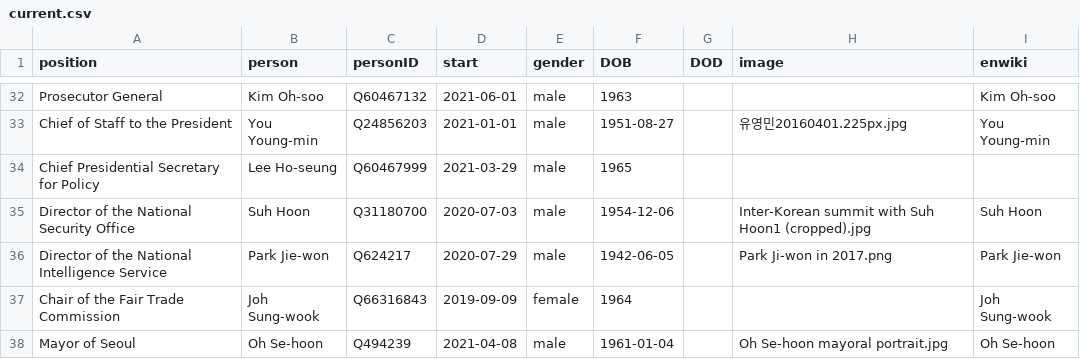
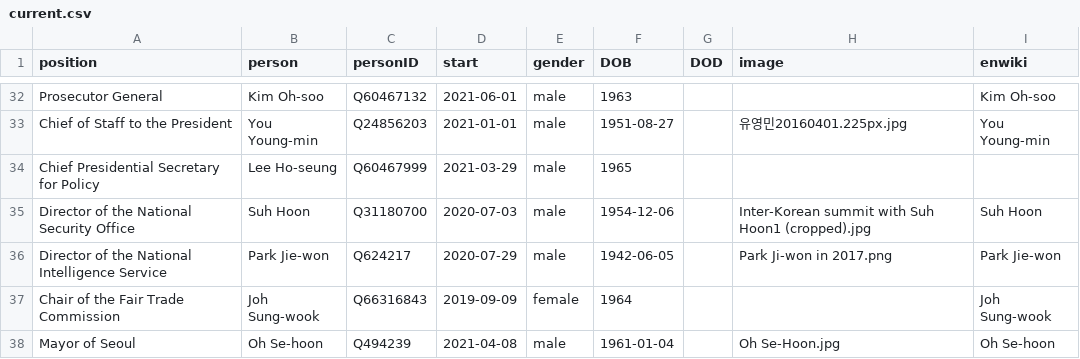
Before and after one commit to every-politician-scrapers/south-korea-ministers, a CSV file: html/current.csv, drawn as a sheet; only a part is shown, gaps mark what is left out.

```diff
--- a/html/current.csv
+++ b/html/current.csv
@@ -37,2 +37,2 @@ Director of the National Intelligence Service,Park Jie-won,Q624217,2020-07-29,ma
 Chair of the Fair Trade Commission,Joh Sung-wook,Q66316843,2019-09-09,female,1964,,,Joh Sung-wook
-Mayor of Seoul,Oh Se-hoon,Q494239,2021-04-08,male,1961-01-04,,Oh Se-hoon mayoral portrait.jpg,Oh Se-hoon
+Mayor of Seoul,Oh Se-hoon,Q494239,2021-04-08,male,1961-01-04,,Oh Se-Hoon.jpg,Oh Se-hoon
```
Also changed, not shown: html/holders21.csv, html/legislators.csv.
